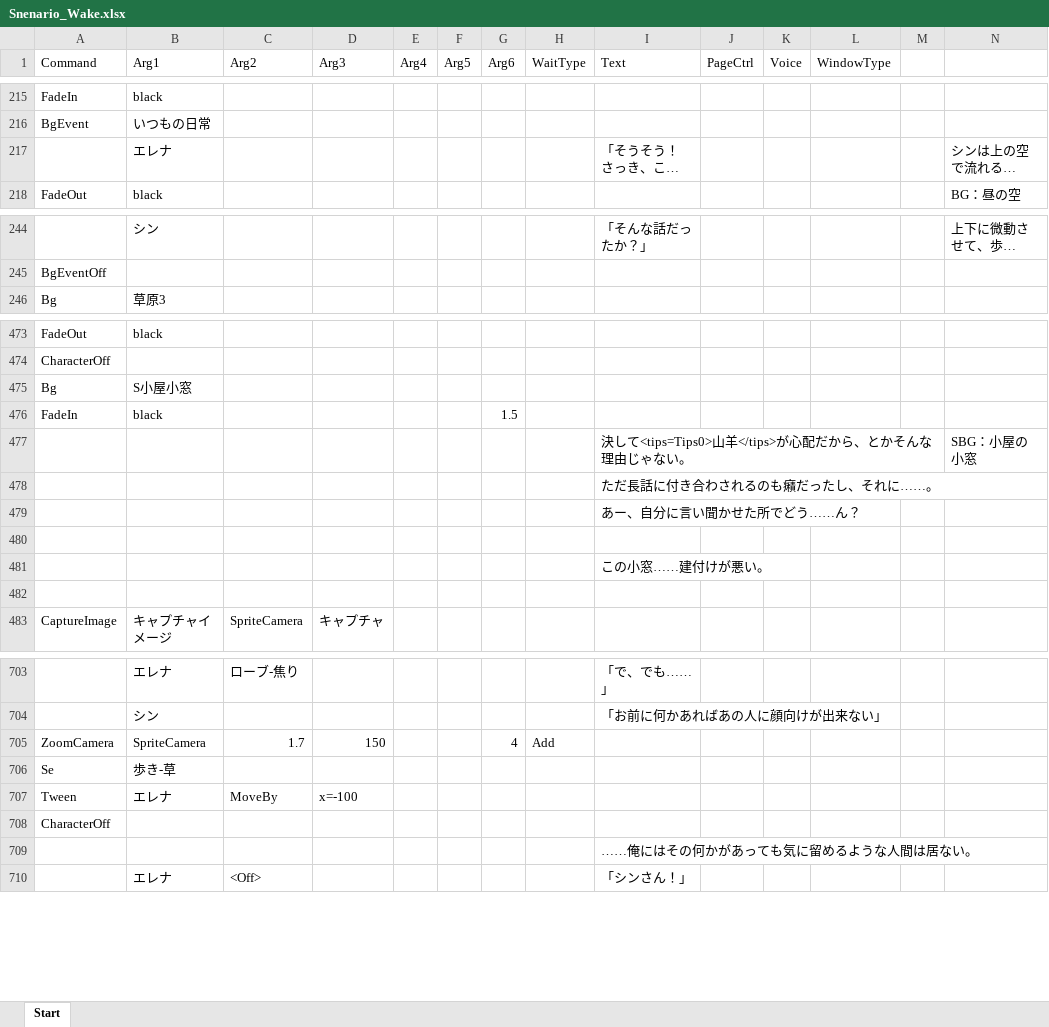
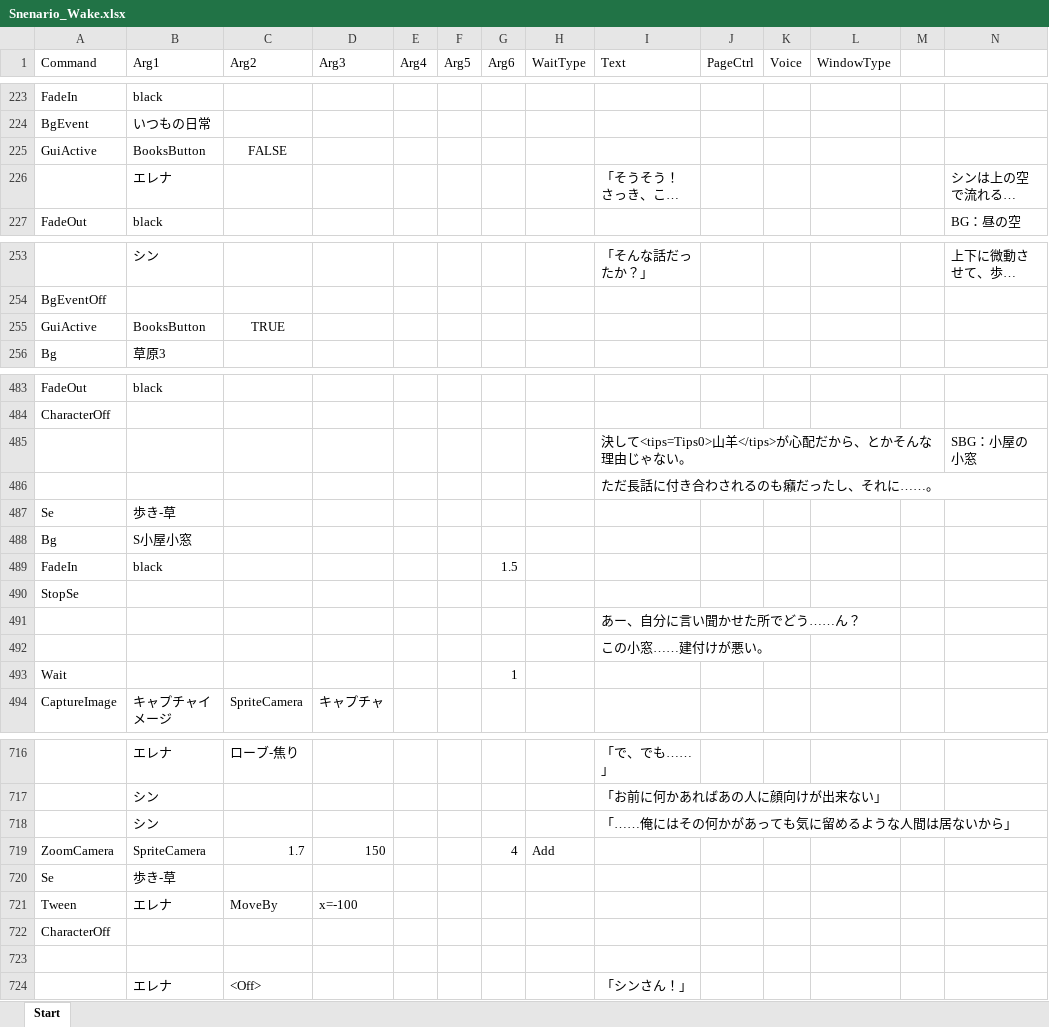
Before and after one commit to WindPow/AriHino, an Excel workbook: AriHino/Assets/ArihinoMain/Scenarios/Snenario_Wake.xlsx, sheet Start, drawn as a sheet; only a part is shown, gaps mark what is left out; long unchanged cells end in …; values as stored, in another font and other column widths than the file's, no borders; removed rows and columns are numbered as before the commit, all else as after; the diff covers the shown part only; the diff names each change by its address in the sheet, - before the commit and + after, or states it on an @@ line.

```diff
--- a/AriHino/Assets/ArihinoMain/Scenarios/Snenario_Wake.xlsx (sheet Start)
+++ b/AriHino/Assets/ArihinoMain/Scenarios/Snenario_Wake.xlsx (sheet Start)
+row 225: GuiActive | BooksButton | FALSE
+row 255: GuiActive | BooksButton | TRUE
@@ row 477 moved to row 485: 決して<tips=Tips0>山羊</tips>が心配だから、とかそんな理由じゃ… @@
@@ row 478 moved to row 486: ただ長話に付き合わされるのも癪だったし、それに……。 @@
+row 487: Se | 歩き-草
+row 490: StopSe
-row 480: (empty)
-row 493: (empty)
+row 493: Wait |  |  |  |  |  | 1
+row 718:  | シン |  |  |  |  |  |  | 「……俺にはその何かがあっても気に留めるような人間は居ないから」
-I723 (Text): ……俺にはその何かがあっても気に留めるような人間は居ない。
+I723 (Text): (empty)
```
Also changed, not shown: 19 added rows, 2 removed rows and 23 edited cells elsewhere in this sheet, 18 other files.
